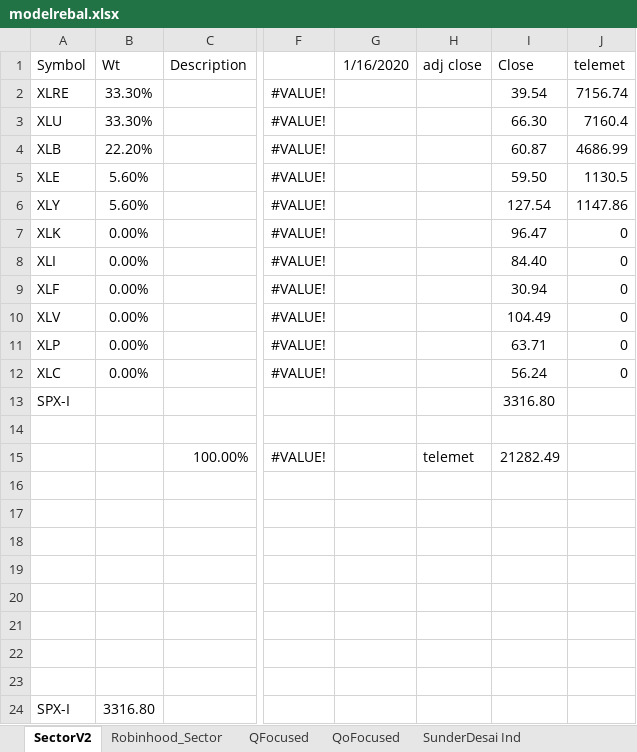
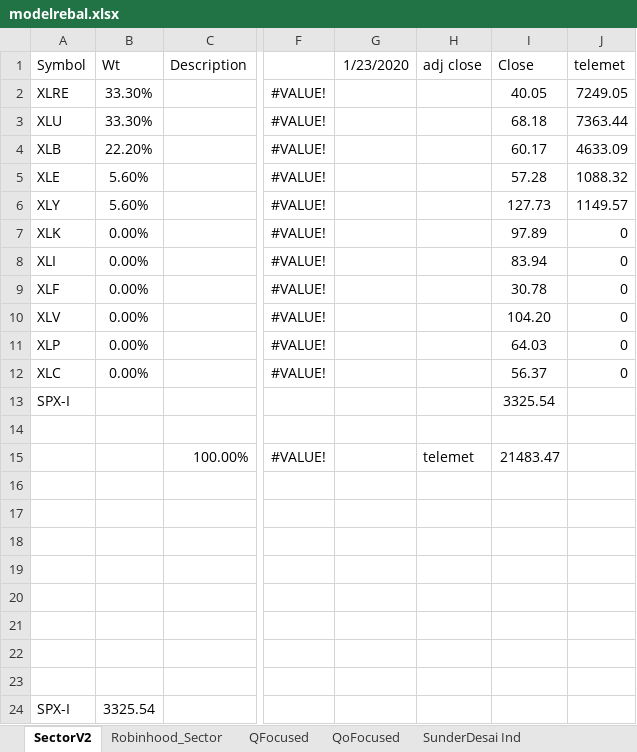
Before and after one commit to newbiecoder2017/Adhoc, an Excel workbook: modelrebal.xlsx, sheet SectorV2, drawn as a sheet; only a part is shown, gaps mark what is left out; values as stored, in another font and other column widths than the file's, no borders; the diff names each change by its address in the sheet, - before the commit and + after, or states it on an @@ line.

```diff
--- a/modelrebal.xlsx (sheet SectorV2)
+++ b/modelrebal.xlsx (sheet SectorV2)
-G1: 1/16/2020
+G1: 1/23/2020
-I2 (Close): 39.54
+I2 (Close): 40.05
-J2 (telemet): 7156.74
+J2 (telemet): 7249.05
-I3 (Close): 66.30
+I3 (Close): 68.18
-J3 (telemet): 7160.4
+J3 (telemet): 7363.44
-I4 (Close): 60.87
+I4 (Close): 60.17
-J4 (telemet): 4686.99
+J4 (telemet): 4633.09
-I5 (Close): 59.50
+I5 (Close): 57.28
-J5 (telemet): 1130.5
+J5 (telemet): 1088.32
-I6 (Close): 127.54
+I6 (Close): 127.73
-J6 (telemet): 1147.86
+J6 (telemet): 1149.57
-I7 (Close): 96.47
+I7 (Close): 97.89
-I8 (Close): 84.40
+I8 (Close): 83.94
-I9 (Close): 30.94
+I9 (Close): 30.78
-I10 (Close): 104.49
+I10 (Close): 104.20
-I11 (Close): 63.71
+I11 (Close): 64.03
-I12 (Close): 56.24
+I12 (Close): 56.37
-I13 (Close): 3316.80
+I13 (Close): 3325.54
-I15 (Close): 21282.49
+I15 (Close): 21483.47
-B24 (Wt): 3316.80
+B24 (Wt): 3325.54
```
Also changed, not shown: sheet Robinhood_Sector, 1 other file.
